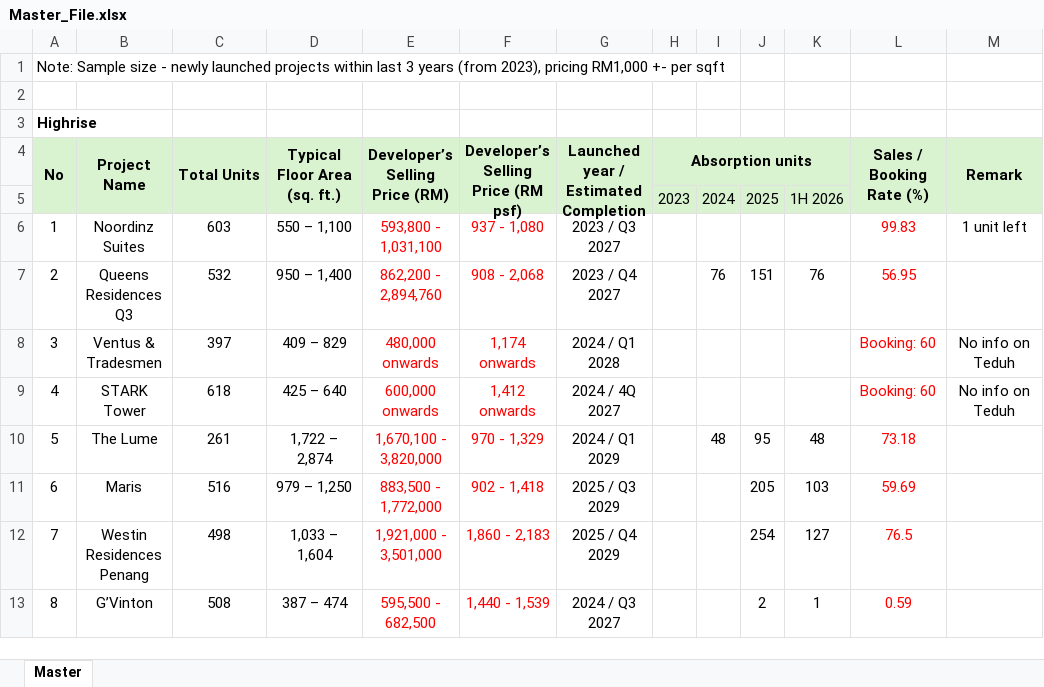
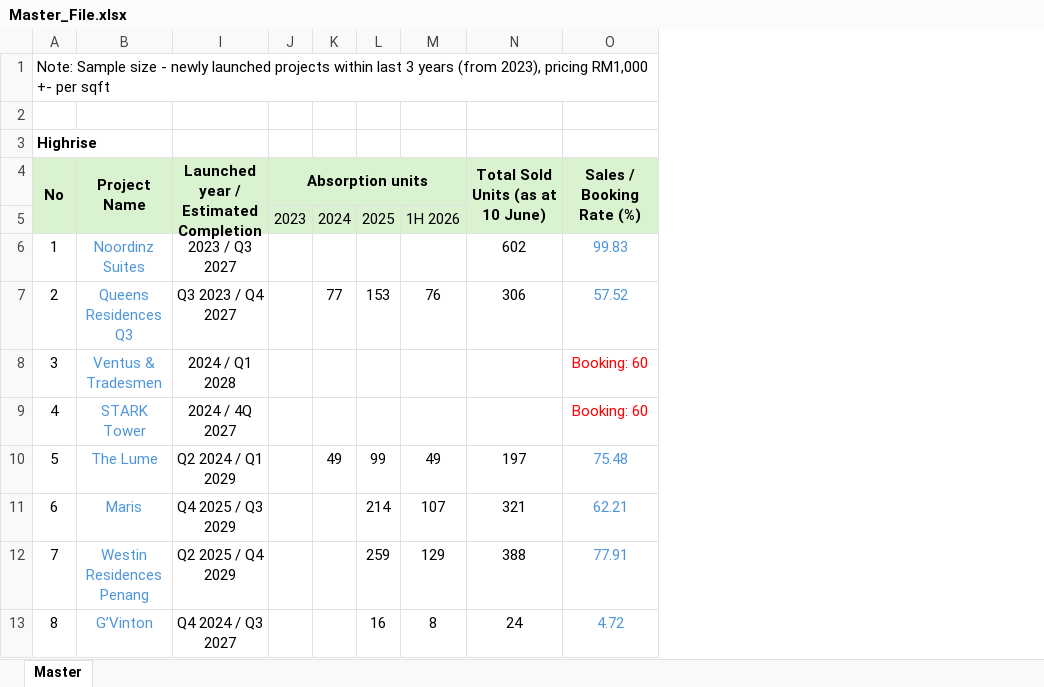
Before and after one commit to brandonkow/absorption, an Excel workbook: public/Master_File.xlsx, sheet Master, drawn as a sheet; only a part is shown; values as stored, in another font and other column widths than the file's, no borders; charts and pictures not drawn; removed rows and columns are numbered as before the commit, all else as after; the diff covers the shown part only; the diff names each change by its address in the sheet, - before the commit and + after, or states it on an @@ line.

```diff
--- a/public/Master_File.xlsx (sheet Master)
+++ b/public/Master_File.xlsx (sheet Master)
@@ column C hidden, rows 4-13: Total Units |  | 603 | 532 | 397 | 618 | 261 | 516 | 498 | 508 @@
@@ column D hidden, rows 4-13: Typical Floor Area (sq. ft.) |  | 550 – 1,100 | 950 – 1,400 | 409 – 829 | 425 – 640 | 1,722 – 2,874 | 979 – 1,250 | 1,033 – 1,604 | 387 – 474 @@
@@ column E hidden, rows 4-13: Developer’s Selling Price (RM) |  | 593,800 - 1,031,100 | 862,200 - 2,894,760 | 480,000 onwards | 600,000 onwards | 1,670,100 - 3,820,000 | 883,500 - 1,772,000 | 1,921,000 - 3,501,000 | 595,500 - 682,500 @@
@@ column F hidden, rows 4-13: Developer’s Selling Price (RM psf) |  | 937 - 1,080 | 908 - 2,068 | 1,174 onwards | 1,412 onwards | 970 - 1,329 | 902 - 1,418 | 1,860 - 2,183 | 1,440 - 1,539 @@
+column N, rows 4-13: Total Sold Units (as at 10 June) |  | 602 | 306 |  |  | 197 | 321 | 388 | 24
-column M, rows 4-9: Remark |  | 1 unit left |  | No info on Teduh | No info on Teduh
-B6:B13 text colour: black
+B6:B13 text colour: #4E95D9
-O6:O7 text colour: #FF0000
+O6:O7 text colour: #4E95D9
-I7: 2023 / Q4 2027
+I7: Q3 2023 / Q4 2027
-K7: 76
+K7: 77
-L7: 151
+L7: 153
-O7: 56.95
+O7: 57.52
-I10: 2024 / Q1 2029
+I10: Q2 2024 / Q1 2029
-K10: 48
+K10: 49
-L10: 95
+L10: 99
-M10: 48
+M10: 49
-O10: 73.18
+O10: 75.48
-O10:O13 text colour: #FF0000
+O10:O13 text colour: #4E95D9
-I11: 2025 / Q3 2029
+I11: Q4 2025 / Q3 2029
-L11: 205
+L11: 214
-M11: 103
+M11: 107
-O11: 59.69
+O11: 62.21
-I12: 2025 / Q4 2029
+I12: Q2 2025 / Q4 2029
-L12: 254
+L12: 259
-M12: 127
+M12: 129
-O12: 76.5
+O12: 77.91
-I13: 2024 / Q3 2027
+I13: Q4 2024 / Q3 2027
-L13: 2
+L13: 16
-M13: 1
+M13: 8
-O13: 0.59
+O13: 4.72
```
Also changed, not shown: 3 added rows, 3 removed rows, 36 edited cells and cell formats elsewhere in this sheet, formulas that keep their value, hidden cells, charts or pictures, 3 other files.
